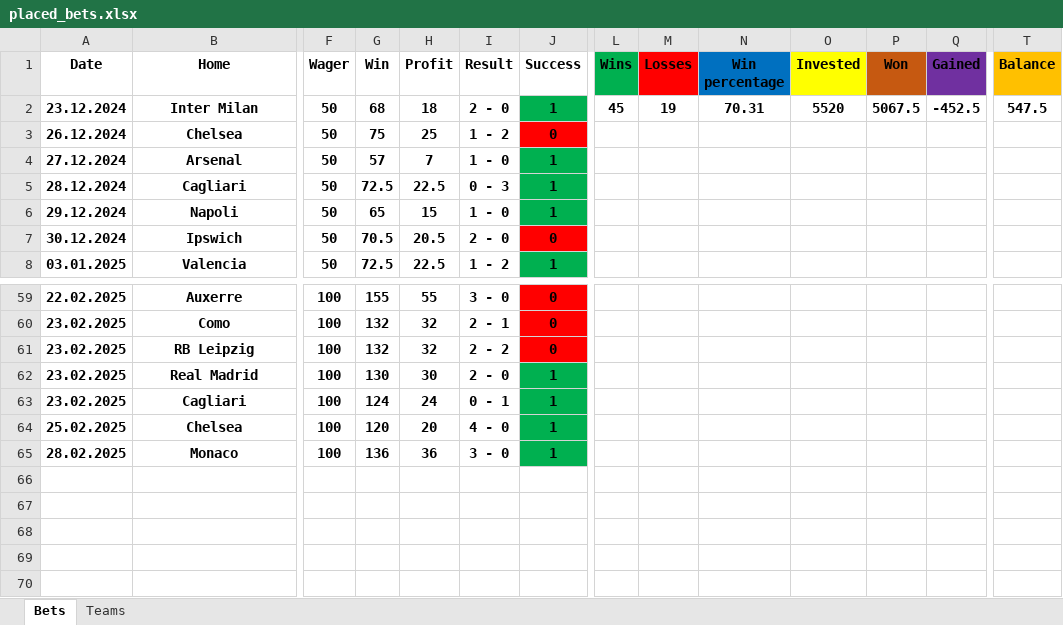
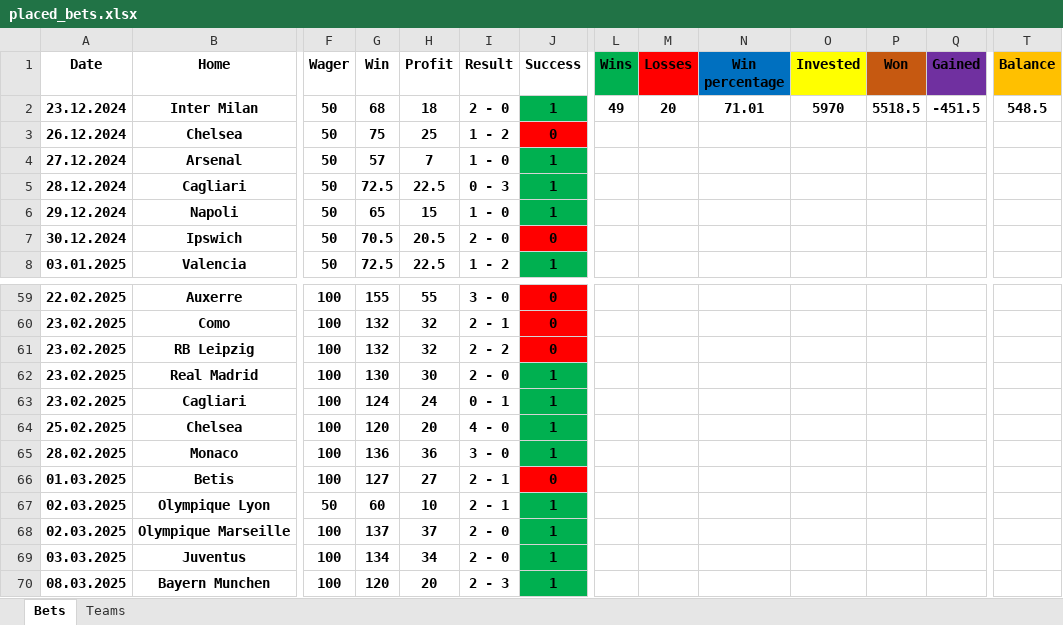
Before and after one commit to Tudor299/Bet-Tracking-App, an Excel workbook: app/placed_bets.xlsx, sheet Bets, drawn as a sheet; only a part is shown, gaps mark what is left out; values as stored, in another font and other column widths than the file's, no borders; rows hold the shown columns only; the diff names each change by its address in the sheet, - before the commit and + after, or states it on an @@ line.

Commit message:
add Bayern bet (2-0 lead but lost) - 8.03.2025

```diff
--- a/app/placed_bets.xlsx (sheet Bets)
+++ b/app/placed_bets.xlsx (sheet Bets)
-L2 (Wins): 45
+L2 (Wins): 49
-M2 (Losses): 19
+M2 (Losses): 20
-N2 (Win percentage): 70.31
+N2 (Win percentage): 71.01
-O2 (Invested): 5520
+O2 (Invested): 5970
-P2 (Won): 5067.5
+P2 (Won): 5518.5
-Q2 (Gained): -452.5
+Q2 (Gained): -451.5
-T2 (Balance): 547.5
+T2 (Balance): 548.5
+row 66: 01.03.2025 | Betis | 100 | 127 | 27 | 2 - 1 | 0
+row 67: 02.03.2025 | Olympique Lyon | 50 | 60 | 10 | 2 - 1 | 1
+row 68: 02.03.2025 | Olympique Marseille | 100 | 137 | 37 | 2 - 0 | 1
+row 69: 03.03.2025 | Juventus | 100 | 134 | 34 | 2 - 0 | 1
+row 70: 08.03.2025 | Bayern Munchen | 100 | 120 | 20 | 2 - 3 | 1
```
Also changed, not shown: sheet Teams, 11 other files.
